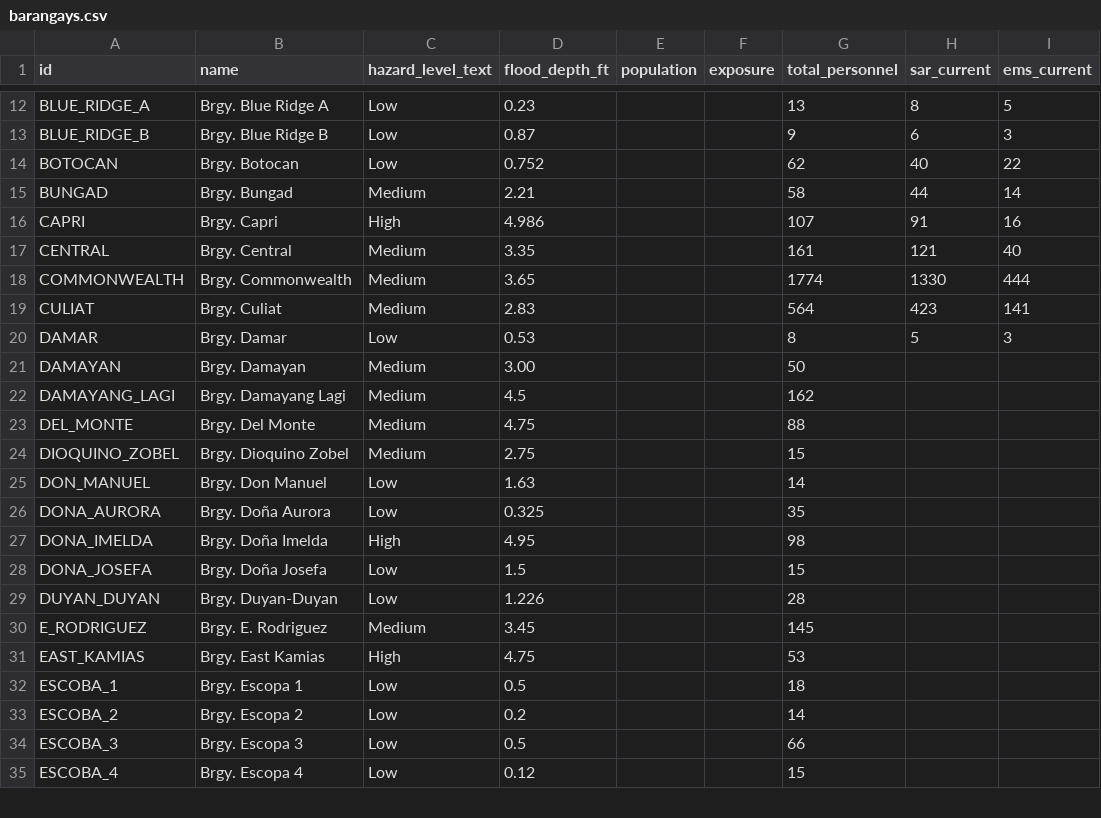
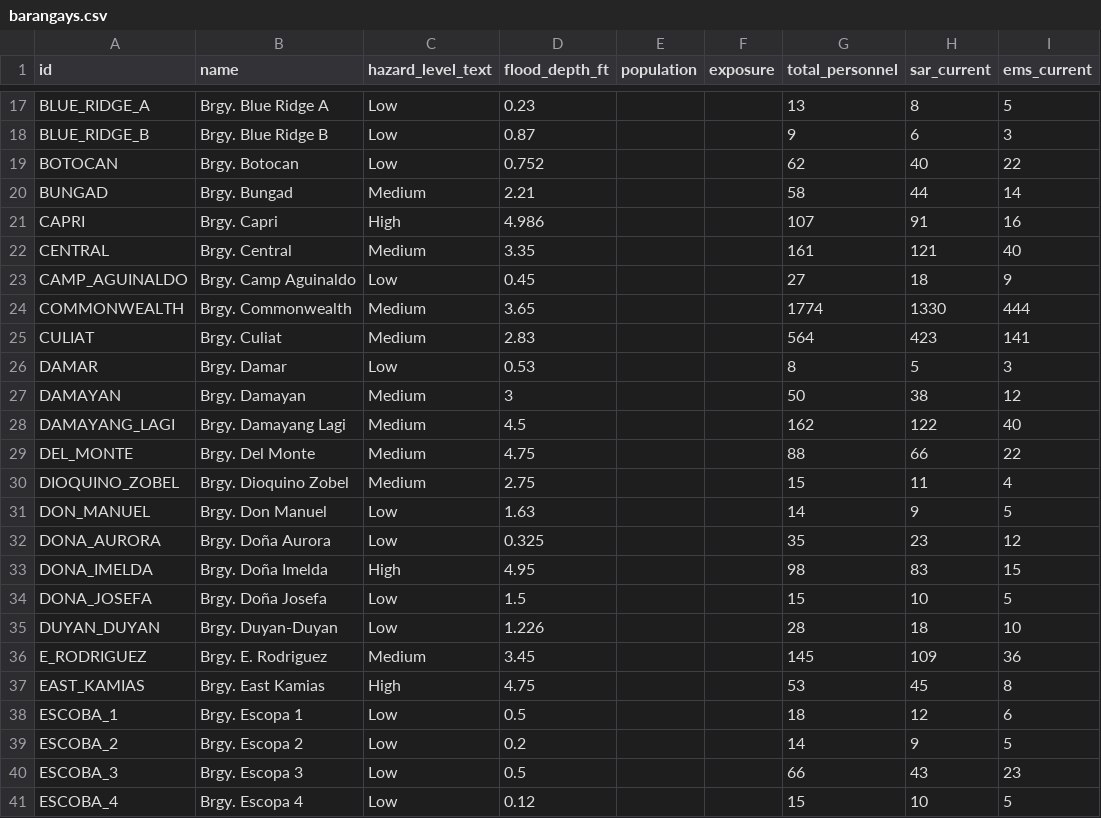
Before and after one commit to CS-4-3-Group-4/ThesisToolBackend, a CSV file: data/barangays.csv, drawn as a sheet; only a part is shown, gaps mark what is left out; addresses are those after the commit; the diff covers the shown part only; the diff names each change by its address in the sheet, - before the commit and + after, or states it on an @@ line.

Commit message:
update: complete list of barangays and correct number of SAR and EMS personnel

```diff
--- a/data/barangays.csv
+++ b/data/barangays.csv
+row 23: CAMP_AGUINALDO | Brgy. Camp Aguinaldo | Low | 0.45 |  |  | 27 | 18 | 9
-D27 (flood_depth_ft): 3.00
+D27 (flood_depth_ft): 3
-H27 (sar_current): (empty)
+H27 (sar_current): 38
-I27 (ems_current): (empty)
+I27 (ems_current): 12
-H28 (sar_current): (empty)
+H28 (sar_current): 122
-I28 (ems_current): (empty)
+I28 (ems_current): 40
-H29 (sar_current): (empty)
+H29 (sar_current): 66
-I29 (ems_current): (empty)
+I29 (ems_current): 22
-H30 (sar_current): (empty)
+H30 (sar_current): 11
-I30 (ems_current): (empty)
+I30 (ems_current): 4
-H31 (sar_current): (empty)
+H31 (sar_current): 9
-I31 (ems_current): (empty)
+I31 (ems_current): 5
-H32 (sar_current): (empty)
+H32 (sar_current): 23
-I32 (ems_current): (empty)
+I32 (ems_current): 12
-H33 (sar_current): (empty)
+H33 (sar_current): 83
-I33 (ems_current): (empty)
+I33 (ems_current): 15
-H34 (sar_current): (empty)
+H34 (sar_current): 10
-I34 (ems_current): (empty)
+I34 (ems_current): 5
-H35 (sar_current): (empty)
+H35 (sar_current): 18
-I35 (ems_current): (empty)
+I35 (ems_current): 10
-H36 (sar_current): (empty)
+H36 (sar_current): 109
-I36 (ems_current): (empty)
+I36 (ems_current): 36
-H37 (sar_current): (empty)
+H37 (sar_current): 45
-I37 (ems_current): (empty)
+I37 (ems_current): 8
-H38 (sar_current): (empty)
+H38 (sar_current): 12
-I38 (ems_current): (empty)
+I38 (ems_current): 6
-H39 (sar_current): (empty)
+H39 (sar_current): 9
-I39 (ems_current): (empty)
+I39 (ems_current): 5
-H40 (sar_current): (empty)
+H40 (sar_current): 43
-I40 (ems_current): (empty)
+I40 (ems_current): 23
-H41 (sar_current): (empty)
+H41 (sar_current): 10
-I41 (ems_current): (empty)
+I41 (ems_current): 5
```
Also changed, not shown: 5 added rows and 23 edited cells elsewhere in this file.
